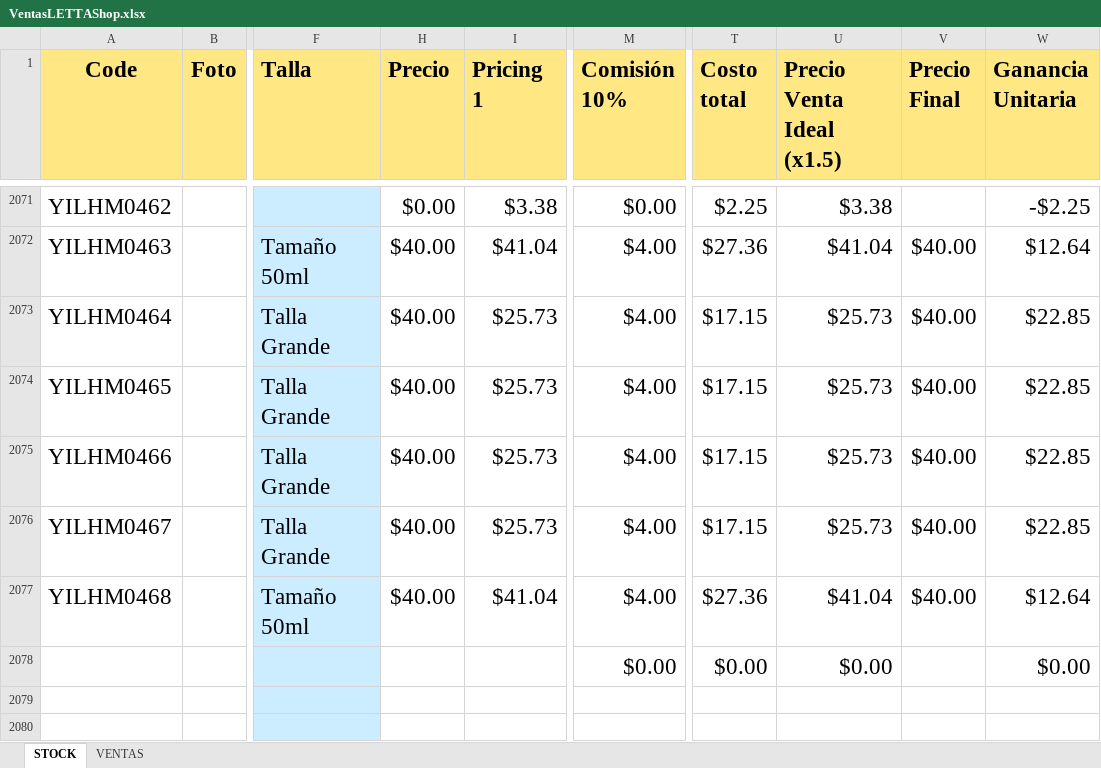
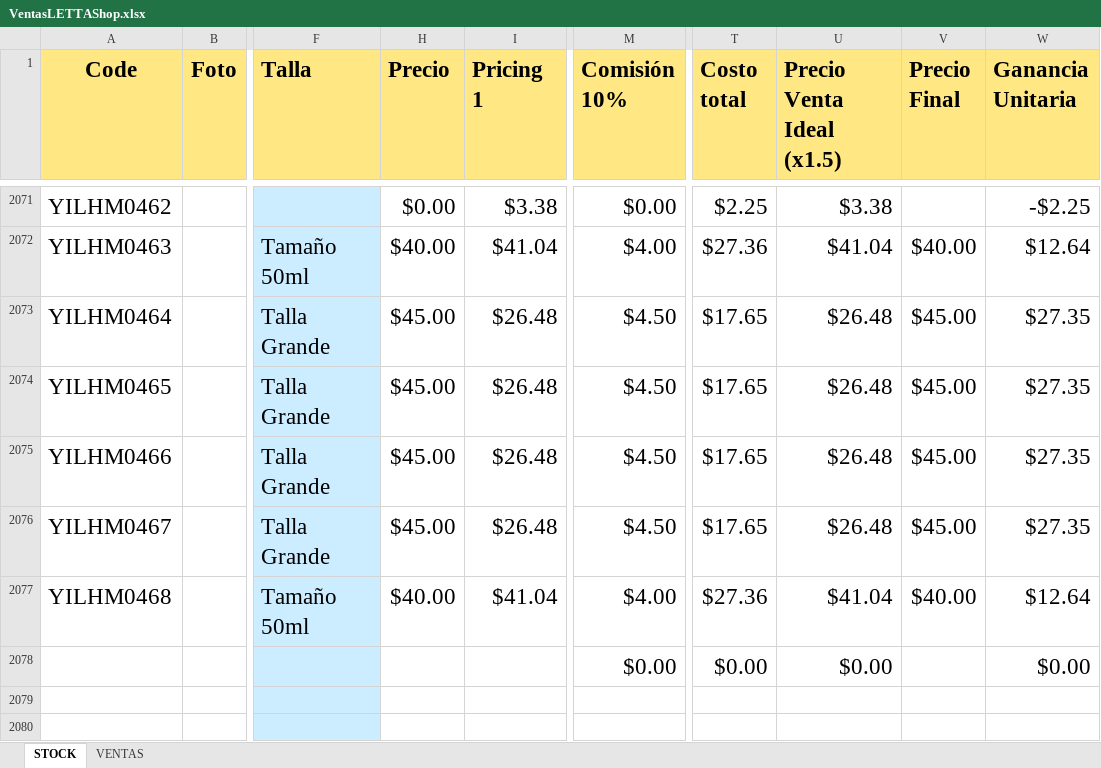
Before and after one commit to uberboutique/ss, an Excel workbook: VentasLETTAShop.xlsx, sheet STOCK, drawn as a sheet; only a part is shown, gaps mark what is left out; values as stored, in another font and other column widths than the file's, no borders; charts and pictures and conditional formats and table styles not drawn; the diff covers the shown part only; the diff names each change by its address in the sheet, - before the commit and + after, or states it on an @@ line.

```diff
--- a/VentasLETTAShop.xlsx (sheet STOCK)
+++ b/VentasLETTAShop.xlsx (sheet STOCK)
-H2073:H2076 (Precio): $40.00
+H2073:H2076 (Precio): $45.00
-I2073:I2076 (Pricing 1): $25.73
+I2073:I2076 (Pricing 1): $26.48
-M2073:M2076 (Comisión 10%): $4.00
+M2073:M2076 (Comisión 10%): $4.50
-T2073:T2076 (Costo total): $17.15
+T2073:T2076 (Costo total): $17.65
-U2073:U2076 (Precio Venta Ideal (x1.5)): $25.73
+U2073:U2076 (Precio Venta Ideal (x1.5)): $26.48
-V2073:V2076 (Precio Final): $40.00
+V2073:V2076 (Precio Final): $45.00
-W2073:W2076 (Ganancia Unitaria): $22.85
+W2073:W2076 (Ganancia Unitaria): $27.35
```
Also changed, not shown: 329 edited cells elsewhere in this sheet.
